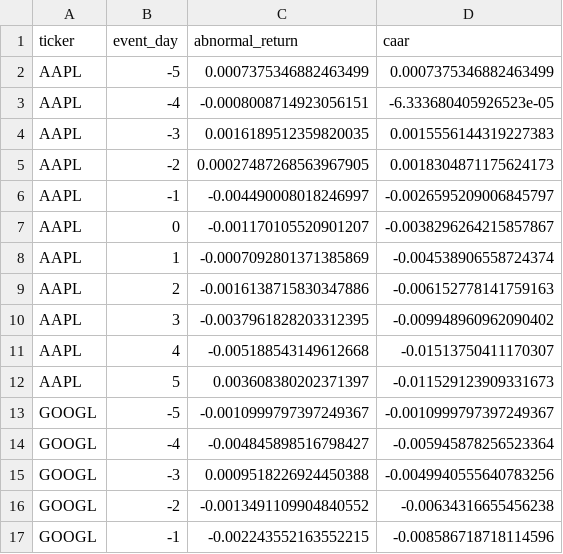
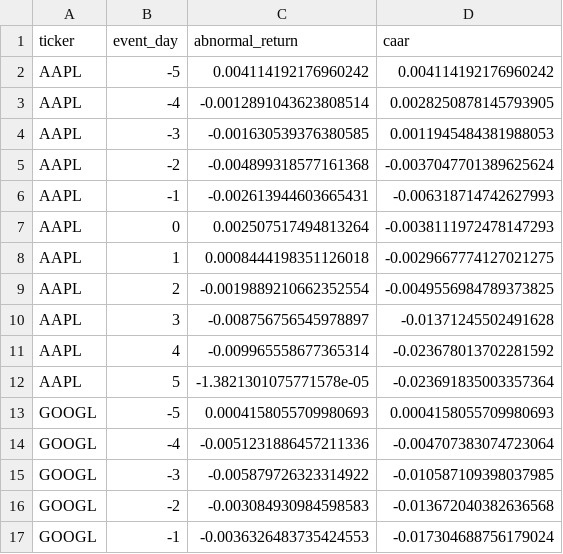
Before and after one commit to LuisParnellCook/VP_Analytics_East_West_repo, a CSV file: stock_prices_and_earnings_dates/Event Study/event_study_AAR_CAAR_by_ticker.csv, drawn as a sheet; only a part is shown; the diff covers the shown part only.

Commit message:
Updated notebook with date filter

```diff
--- a/stock_prices_and_earnings_dates/Event Study/event_study_AAR_CAAR_by_ticker.csv
+++ b/stock_prices_and_earnings_dates/Event Study/event_study_AAR_CAAR_by_ticker.csv
@@ -1,17 +1,17 @@
 ticker,event_day,abnormal_return,caar
-AAPL,-5,0.0007375346882463499,0.0007375346882463499
-AAPL,-4,-0.0008008714923056151,-6.333680405926523e-05
-AAPL,-3,0.0016189512359820035,0.0015556144319227383
-AAPL,-2,0.00027487268563967905,0.0018304871175624173
-AAPL,-1,-0.004490008018246997,-0.0026595209006845797
-AAPL,0,-0.001170105520901207,-0.0038296264215857867
-AAPL,1,-0.0007092801371385869,-0.004538906558724374
-AAPL,2,-0.0016138715830347886,-0.006152778141759163
-AAPL,3,-0.0037961828203312395,-0.009948960962090402
-AAPL,4,-0.005188543149612668,-0.01513750411170307
-AAPL,5,0.003608380202371397,-0.011529123909331673
-GOOGL,-5,-0.0010999797397249367,-0.0010999797397249367
-GOOGL,-4,-0.004845898516798427,-0.005945878256523364
-GOOGL,-3,0.0009518226924450388,-0.0049940555640783256
-GOOGL,-2,-0.0013491109904840552,-0.00634316655456238
-GOOGL,-1,-0.002243552163552215,-0.008586718718114596
+AAPL,-5,0.004114192176960242,0.004114192176960242
+AAPL,-4,-0.0012891043623808514,0.0028250878145793905
+AAPL,-3,-0.001630539376380585,0.0011945484381988053
+AAPL,-2,-0.004899318577161368,-0.0037047701389625624
+AAPL,-1,-0.002613944603665431,-0.006318714742627993
+AAPL,0,0.002507517494813264,-0.0038111972478147293
+AAPL,1,0.0008444198351126018,-0.0029667774127021275
+AAPL,2,-0.0019889210662352554,-0.0049556984789373825
+AAPL,3,-0.008756756545978897,-0.01371245502491628
+AAPL,4,-0.009965558677365314,-0.023678013702281592
+AAPL,5,-1.3821301075771578e-05,-0.023691835003357364
+GOOGL,-5,0.0004158055709980693,0.0004158055709980693
+GOOGL,-4,-0.0051231886457211336,-0.004707383074723064
+GOOGL,-3,-0.005879726323314922,-0.010587109398037985
+GOOGL,-2,-0.003084930984598583,-0.013672040382636568
+GOOGL,-1,-0.0036326483735424553,-0.017304688756179024
```
Also changed, not shown: 34 edited cells elsewhere in this file, stock_prices_and_earnings_dates/Event Study/event_study_AAR_CAAR_overall.csv, 9 other files.
